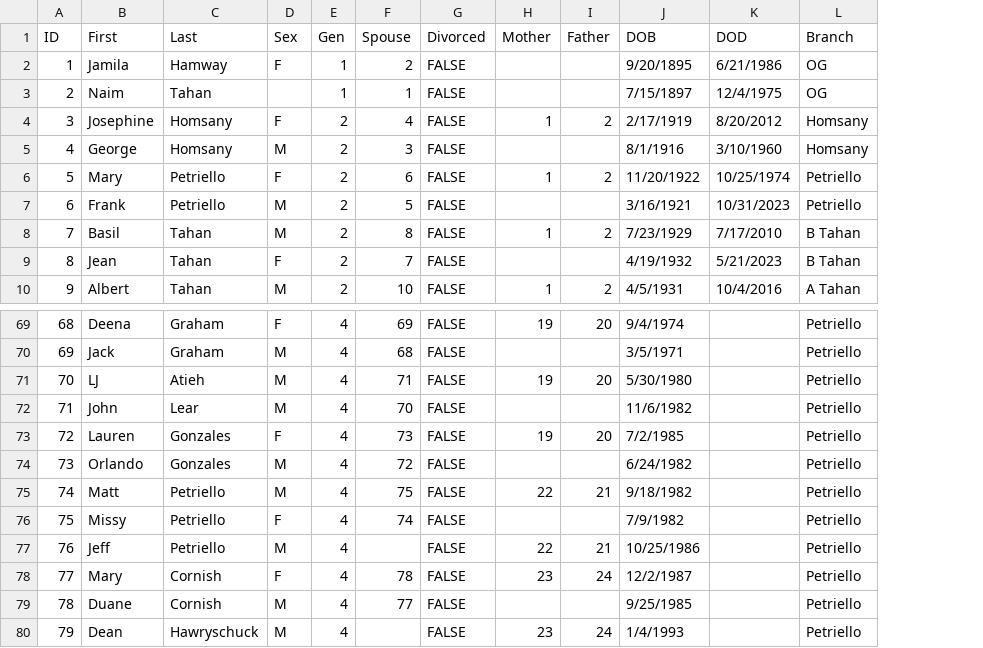
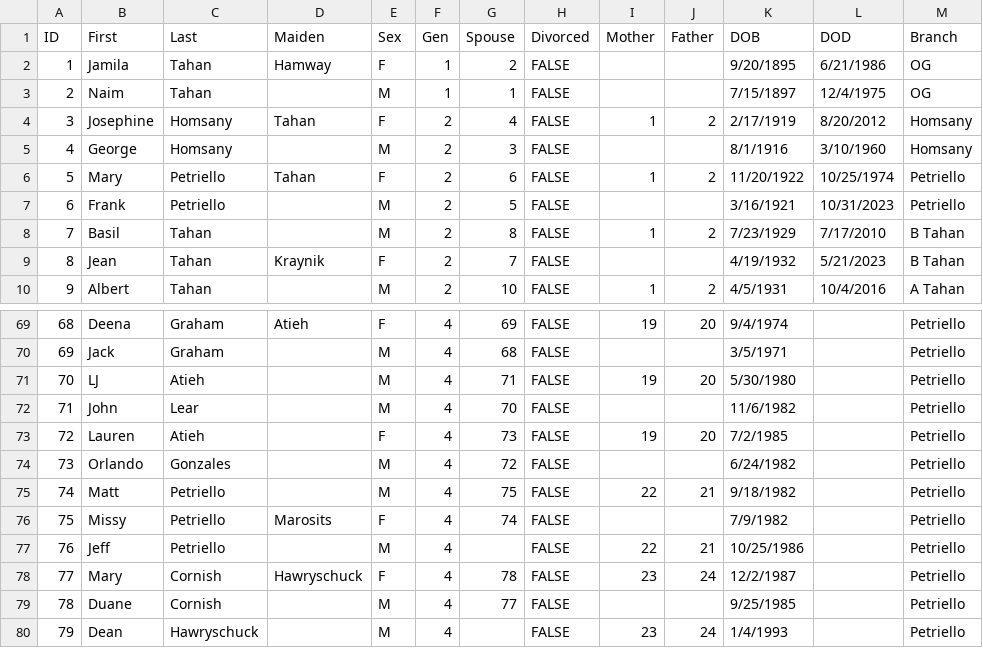
Before and after one commit to umbraudax/tahantree, a CSV file: public/data.csv, drawn as a sheet; only a part is shown, gaps mark what is left out; addresses are those after the commit; the diff names each change by its address in the sheet, - before the commit and + after, or states it on an @@ line.

Commit message:
feat: Add maiden name column to family data and update person types and parsing logic.

```diff
--- a/public/data.csv
+++ b/public/data.csv
+column D (Maiden), rows 2-9: Hamway |  | Tahan |  | Tahan |  |  | Kraynik; rows 69-78: Atieh |  |  |  |  |  |  | Marosits |  | Hawryschuck
-C2 (Last): Hamway
+C2 (Last): Tahan
-E3 (Sex): (empty)
+E3 (Sex): M
-C73 (Last): Gonzales
+C73 (Last): Atieh
```
Also changed, not shown: 3 other files.
